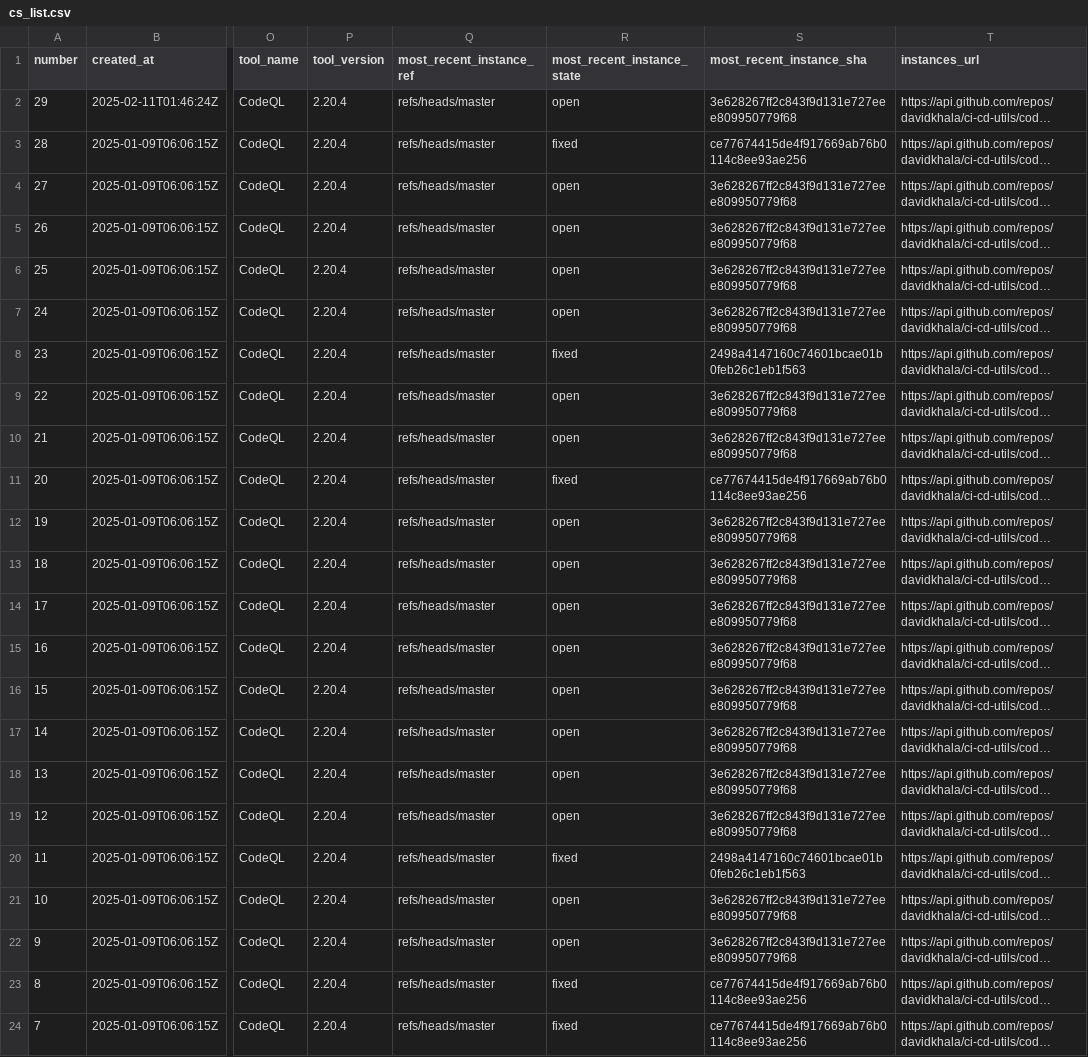
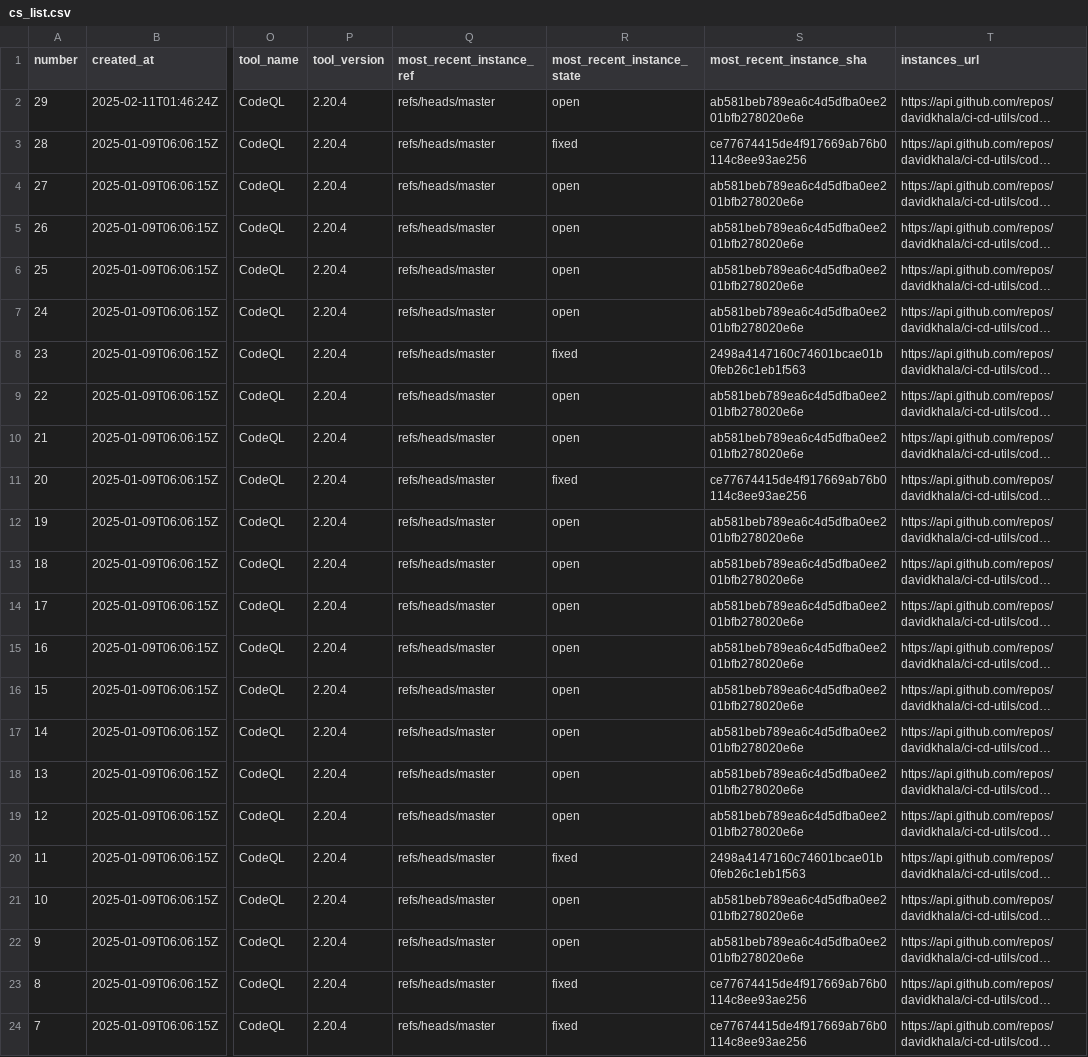
Before and after one commit to davidkhala/ci-cd-utils, a CSV file: .github/security/cs_list.csv, drawn as a sheet; only a part is shown, gaps mark what is left out; long unchanged cells end in …; the diff names each change by its address in the sheet, - before the commit and + after, or states it on an @@ line.

Commit message:
Flat: latest data (2025-02-24T22:35:08.882Z) {   "date": "2025-02-24T22:35:08.882Z",   "files": [     {       "name": ".github/security/cs_list.csv",       "deltaBytes": 0,       "source": "http://localhost:8000/cs_list.csv"     }   ] }

```diff
--- a/.github/security/cs_list.csv
+++ b/.github/security/cs_list.csv
-S2 (most_recent_instance_sha): 3e628267ff2c843f9d131e727eee809950779f68
+S2 (most_recent_instance_sha): ab581beb789ea6c4d5dfba0ee201bfb278020e6e
-S4:S7 (most_recent_instance_sha): 3e628267ff2c843f9d131e727eee809950779f68
+S4:S7 (most_recent_instance_sha): ab581beb789ea6c4d5dfba0ee201bfb278020e6e
-S9:S10 (most_recent_instance_sha): 3e628267ff2c843f9d131e727eee809950779f68
+S9:S10 (most_recent_instance_sha): ab581beb789ea6c4d5dfba0ee201bfb278020e6e
-S12:S19 (most_recent_instance_sha): 3e628267ff2c843f9d131e727eee809950779f68
+S12:S19 (most_recent_instance_sha): ab581beb789ea6c4d5dfba0ee201bfb278020e6e
-S21:S22 (most_recent_instance_sha): 3e628267ff2c843f9d131e727eee809950779f68
+S21:S22 (most_recent_instance_sha): ab581beb789ea6c4d5dfba0ee201bfb278020e6e
```
